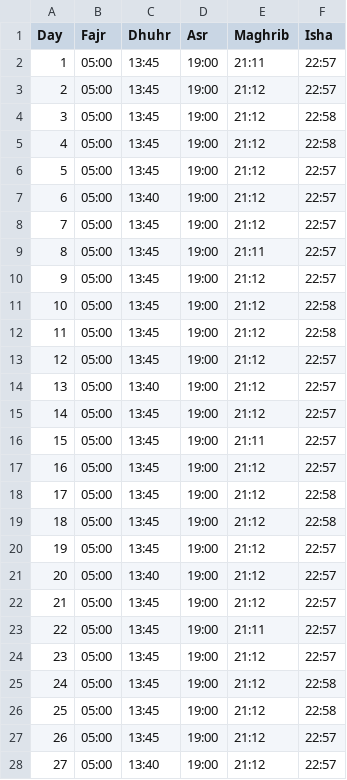
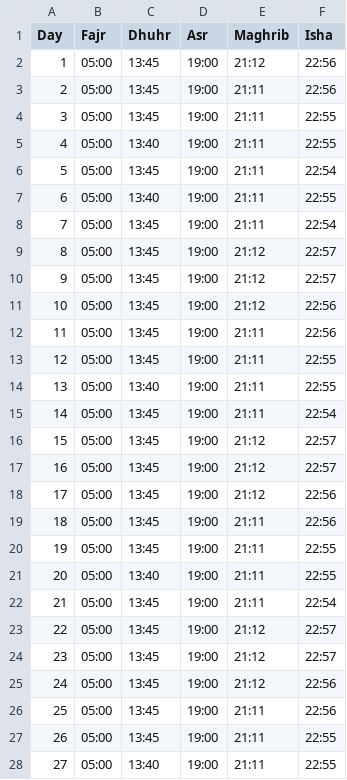
Before and after one commit to MuhammadElsoukkary/PrayerTimesScraper, a CSV file: prayer_times/iqama_times_June.csv, drawn as a sheet; only a part is shown; the diff covers the shown part only.

```diff
--- a/prayer_times/iqama_times_June.csv
+++ b/prayer_times/iqama_times_June.csv
@@ -1,28 +1,28 @@
 Day,Fajr,Dhuhr,Asr,Maghrib,Isha
-1,05:00,13:45,19:00,21:11,22:57
-2,05:00,13:45,19:00,21:12,22:57
-3,05:00,13:45,19:00,21:12,22:58
-4,05:00,13:45,19:00,21:12,22:58
-5,05:00,13:45,19:00,21:12,22:57
-6,05:00,13:40,19:00,21:12,22:57
-7,05:00,13:45,19:00,21:12,22:57
-8,05:00,13:45,19:00,21:11,22:57
+1,05:00,13:45,19:00,21:12,22:56
+2,05:00,13:45,19:00,21:11,22:56
+3,05:00,13:45,19:00,21:11,22:55
+4,05:00,13:40,19:00,21:11,22:55
+5,05:00,13:45,19:00,21:11,22:54
+6,05:00,13:40,19:00,21:11,22:55
+7,05:00,13:45,19:00,21:11,22:54
+8,05:00,13:45,19:00,21:12,22:57
 9,05:00,13:45,19:00,21:12,22:57
-10,05:00,13:45,19:00,21:12,22:58
-11,05:00,13:45,19:00,21:12,22:58
-12,05:00,13:45,19:00,21:12,22:57
-13,05:00,13:40,19:00,21:12,22:57
-14,05:00,13:45,19:00,21:12,22:57
-15,05:00,13:45,19:00,21:11,22:57
+10,05:00,13:45,19:00,21:12,22:56
+11,05:00,13:45,19:00,21:11,22:56
+12,05:00,13:45,19:00,21:11,22:55
+13,05:00,13:40,19:00,21:11,22:55
+14,05:00,13:45,19:00,21:11,22:54
+15,05:00,13:45,19:00,21:12,22:57
 16,05:00,13:45,19:00,21:12,22:57
-17,05:00,13:45,19:00,21:12,22:58
-18,05:00,13:45,19:00,21:12,22:58
-19,05:00,13:45,19:00,21:12,22:57
-20,05:00,13:40,19:00,21:12,22:57
-21,05:00,13:45,19:00,21:12,22:57
-22,05:00,13:45,19:00,21:11,22:57
+17,05:00,13:45,19:00,21:12,22:56
+18,05:00,13:45,19:00,21:11,22:56
+19,05:00,13:45,19:00,21:11,22:55
+20,05:00,13:40,19:00,21:11,22:55
+21,05:00,13:45,19:00,21:11,22:54
+22,05:00,13:45,19:00,21:12,22:57
 23,05:00,13:45,19:00,21:12,22:57
-24,05:00,13:45,19:00,21:12,22:58
-25,05:00,13:45,19:00,21:12,22:58
-26,05:00,13:45,19:00,21:12,22:57
-27,05:00,13:40,19:00,21:12,22:57
+24,05:00,13:45,19:00,21:12,22:56
+25,05:00,13:45,19:00,21:11,22:56
+26,05:00,13:45,19:00,21:11,22:55
+27,05:00,13:40,19:00,21:11,22:55
```
Also changed, not shown: 3 edited cells elsewhere in this file, prayer_times/athan_times_June.csv.
